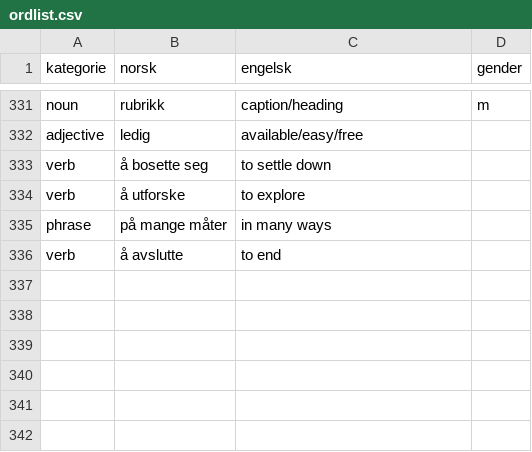
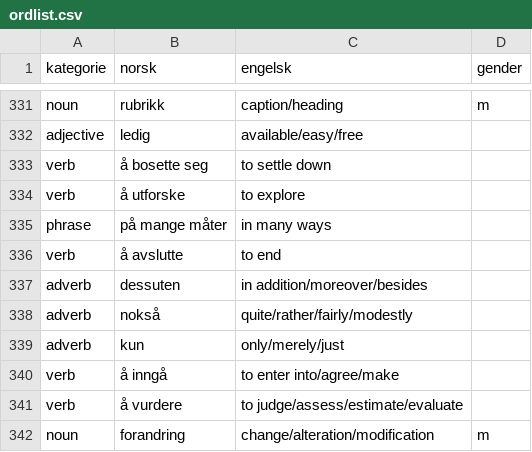
Before and after one commit to dfbr/dfbr.github.io, a CSV file: ordlist.csv, drawn as a sheet; only a part is shown, gaps mark what is left out; the diff names each change by its address in the sheet, - before the commit and + after, or states it on an @@ line.

```diff
--- a/ordlist.csv
+++ b/ordlist.csv
+row 337: adverb | dessuten | in addition/moreover/besides
+row 338: adverb | nokså | quite/rather/fairly/modestly
+row 339: adverb | kun | only/merely/just
+row 340: verb | å inngå | to enter into/agree/make
+row 341: verb | å vurdere | to judge/assess/estimate/evaluate
+row 342: noun | forandring | change/alteration/modification | m
```
Also changed, not shown: 20 other files.
